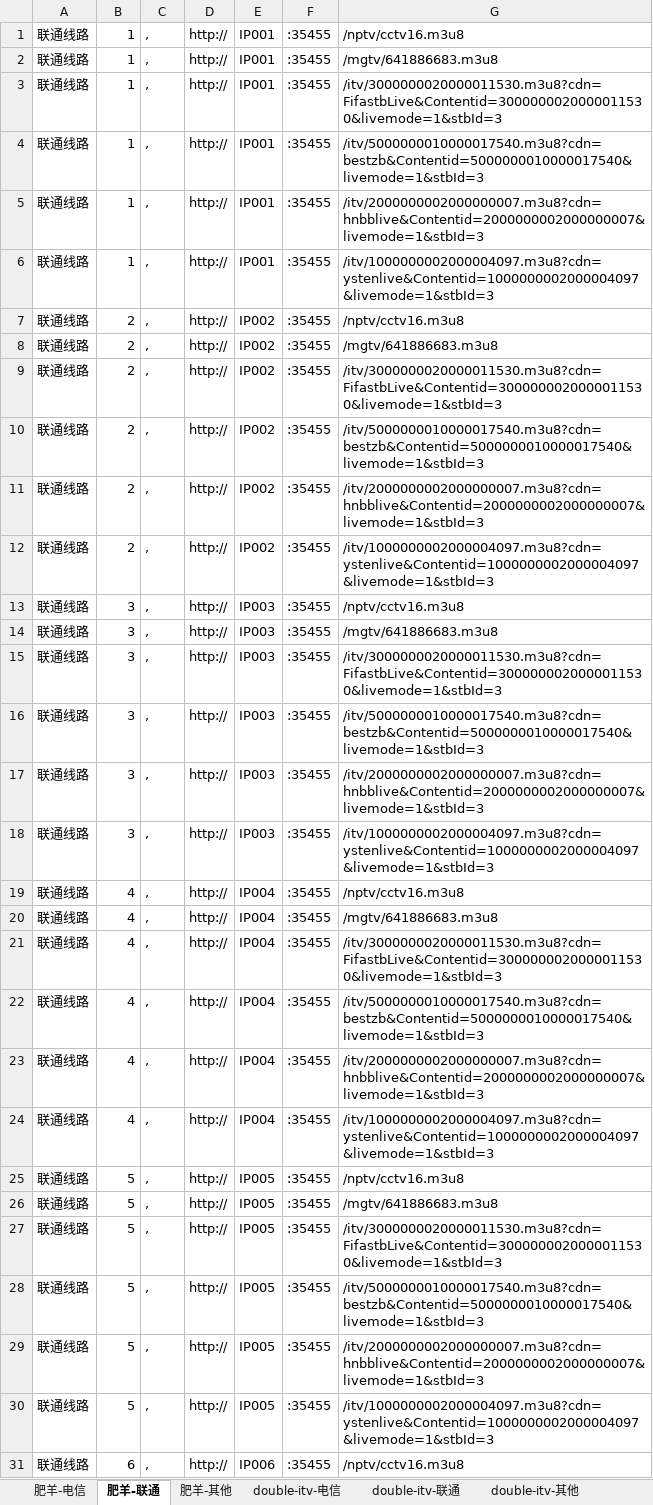
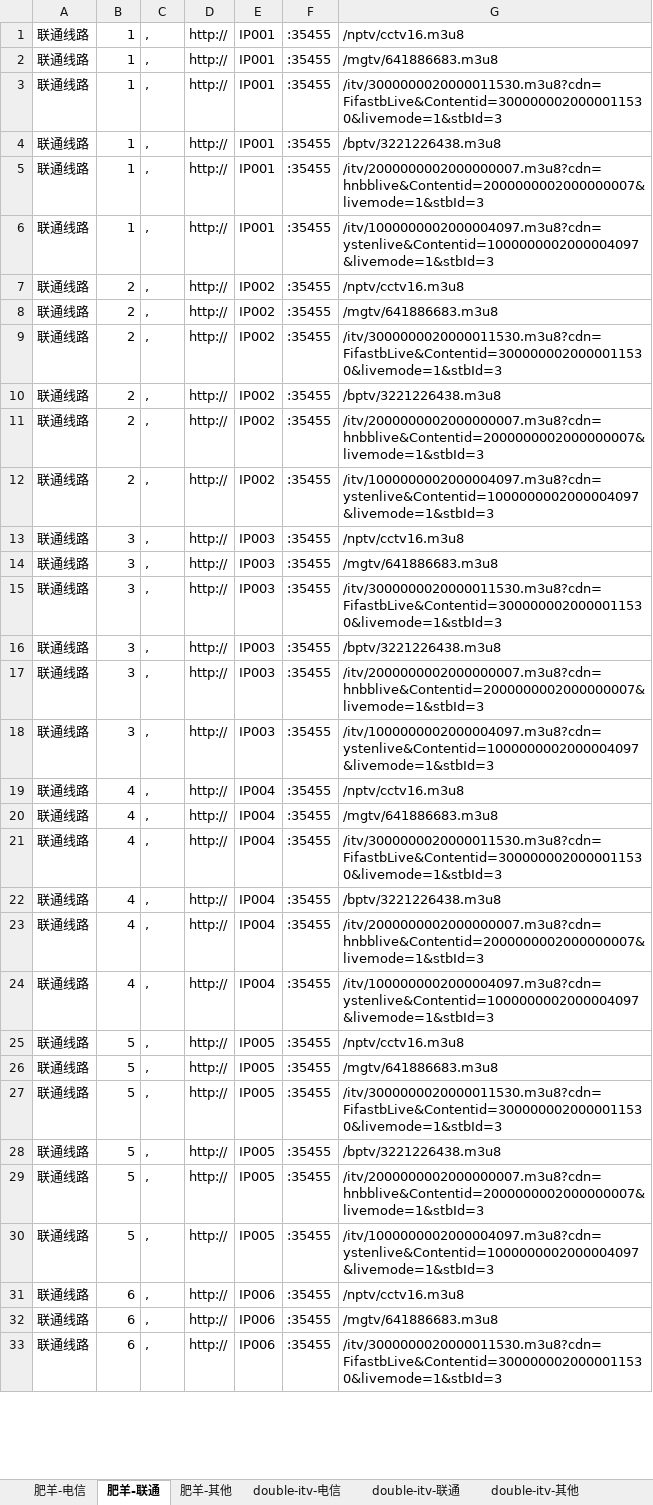
Before and after one commit to Alonso0729/Television, an Excel workbook: 直播源汇总文档/其他文档/itv代理线路填充模版.xlsx, sheet 肥羊-联通, drawn as a sheet; only a part is shown; the shorter side is filled out with more unchanged rows; values as stored, in another font and other column widths than the file's, no borders; the diff covers the shown part only; the diff names each change by its address in the sheet, - before the commit and + after, or states it on an @@ line.

```diff
--- a/直播源汇总文档/其他文档/itv代理线路填充模版.xlsx (sheet 肥羊-联通)
+++ b/直播源汇总文档/其他文档/itv代理线路填充模版.xlsx (sheet 肥羊-联通)
-G4: /itv/5000000010000017540.m3u8?cdn=bestzb&Contentid=5000000010000017540&livemode=1&stbId=3
+G4: /bptv/3221226438.m3u8
-G10: /itv/5000000010000017540.m3u8?cdn=bestzb&Contentid=5000000010000017540&livemode=1&stbId=3
+G10: /bptv/3221226438.m3u8
-G16: /itv/5000000010000017540.m3u8?cdn=bestzb&Contentid=5000000010000017540&livemode=1&stbId=3
+G16: /bptv/3221226438.m3u8
-G22: /itv/5000000010000017540.m3u8?cdn=bestzb&Contentid=5000000010000017540&livemode=1&stbId=3
+G22: /bptv/3221226438.m3u8
-G28: /itv/5000000010000017540.m3u8?cdn=bestzb&Contentid=5000000010000017540&livemode=1&stbId=3
+G28: /bptv/3221226438.m3u8
```
Also changed, not shown: 95 edited cells elsewhere in this sheet, sheet 肥羊-其他, sheet 肥羊-电信, 直播源汇总文档/其他文档/常看频道直播源统计.xlsx, 2 other files.
